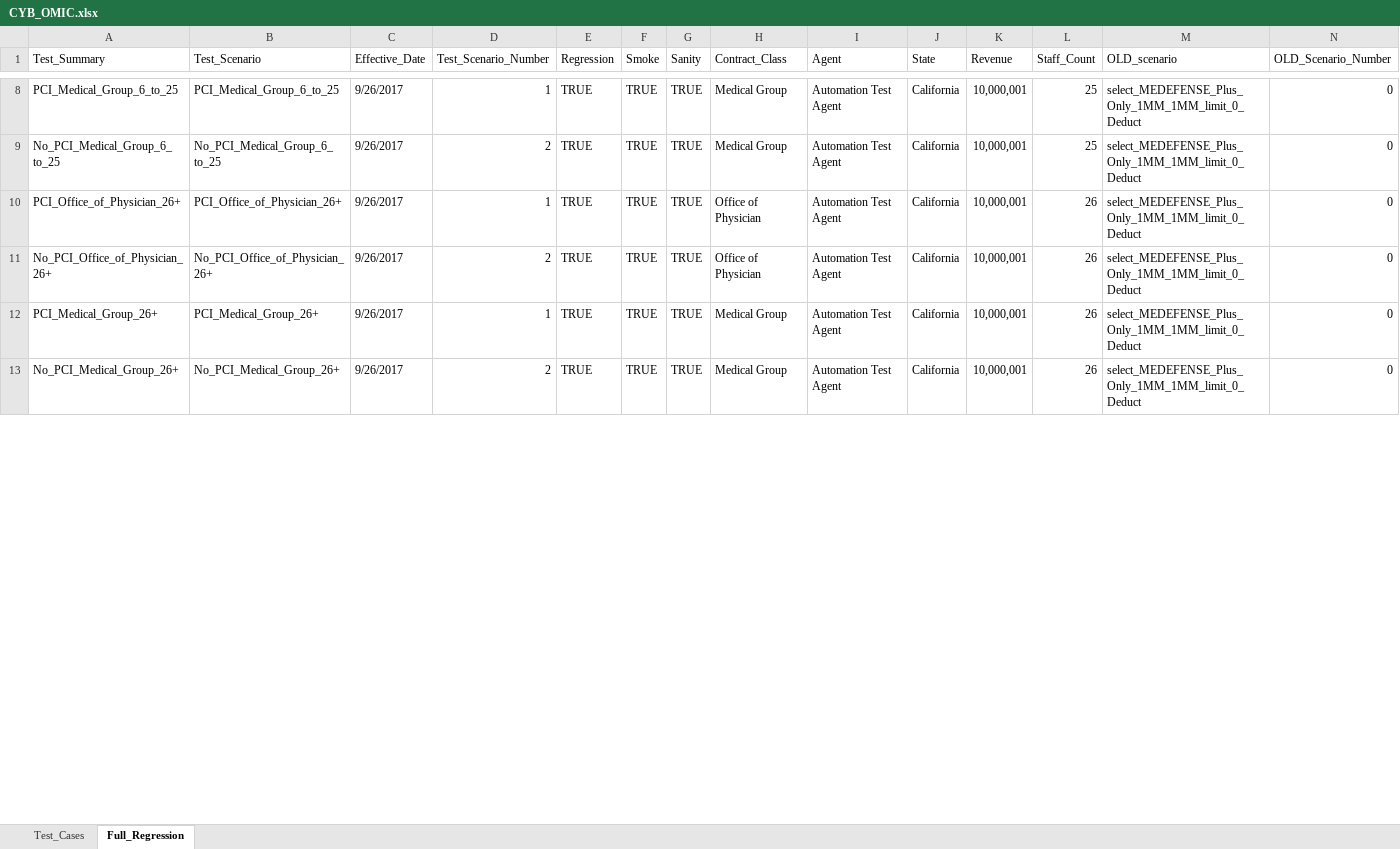
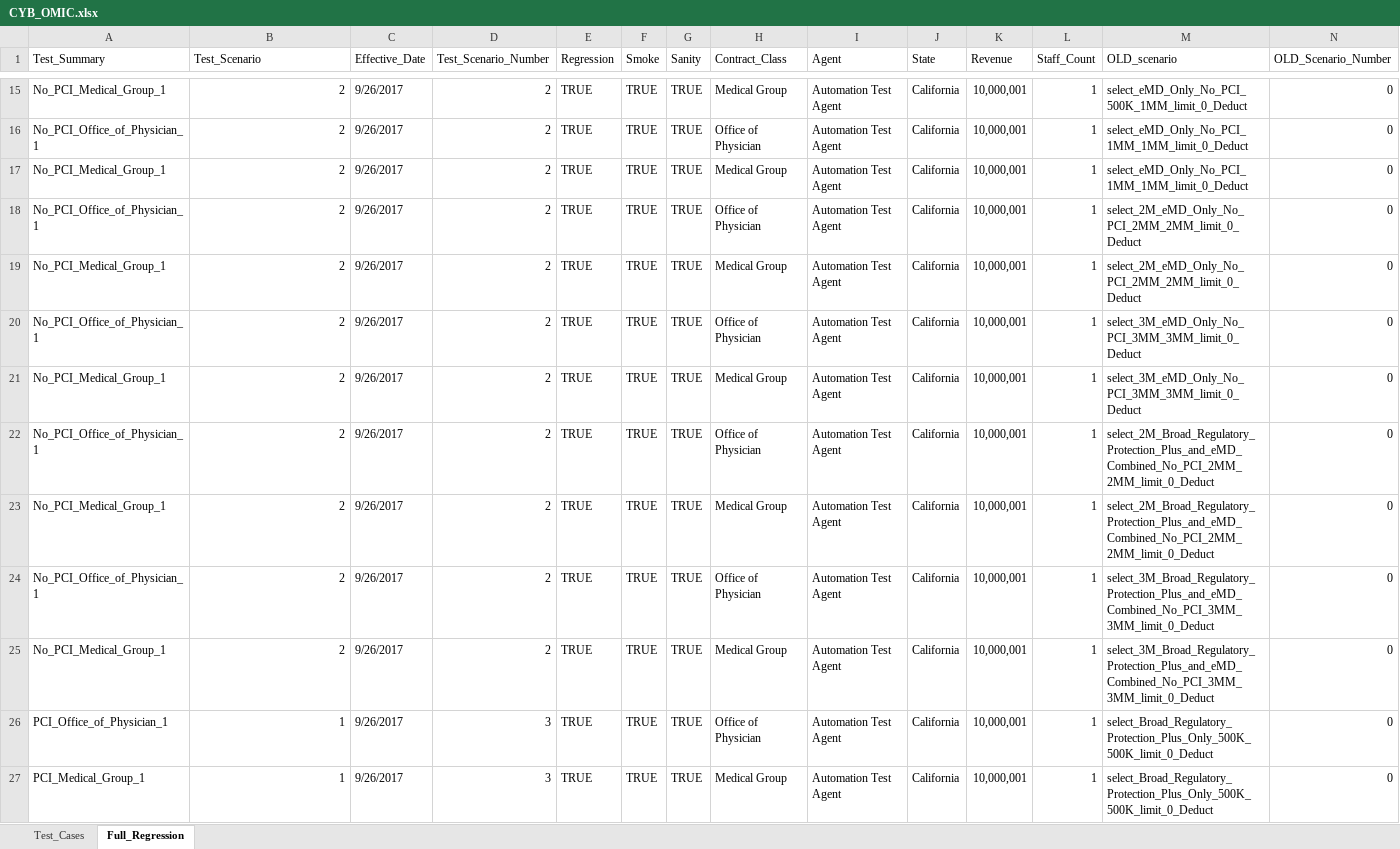
Before and after one commit to kenito2050/Python-Page-Object-Framework-Example, an Excel workbook: utilities/Excel_Sheets/Products/CYB_OMIC.xlsx, sheet Full_Regression, drawn as a sheet; only a part is shown, gaps mark what is left out; values as stored, in another font and other column widths than the file's, no cell formats; addresses are those after the commit; the diff covers the shown part only; the diff names each change by its address in the sheet, - before the commit and + after, or states it on an @@ line.

```diff
--- a/utilities/Excel_Sheets/Products/CYB_OMIC.xlsx (sheet Full_Regression)
+++ b/utilities/Excel_Sheets/Products/CYB_OMIC.xlsx (sheet Full_Regression)
-A15 (Test_Summary): PCI_Medical_Group_6_to_25
+A15 (Test_Summary): No_PCI_Medical_Group_1
-B15 (Test_Scenario): PCI_Medical_Group_6_to_25
+B15 (Test_Scenario): 2
-D15 (Test_Scenario_Number): 1
+D15 (Test_Scenario_Number): 2
-L15 (Staff_Count): 25
+L15 (Staff_Count): 1
-M15 (OLD_scenario): select_MEDEFENSE_Plus_Only_1MM_1MM_limit_0_Deduct
+M15 (OLD_scenario): select_eMD_Only_No_PCI_500K_1MM_limit_0_Deduct
+row 16: No_PCI_Office_of_Physician_1 | 2 | 9/26/2017 | 2 | TRUE | TRUE | TRUE | Office of Physician | Automation Test Agent | California | 10,000,001 | 1 | select_eMD_Only_No_PCI_1MM_1MM_limit_0_Deduct | 0
-A17 (Test_Summary): No_PCI_Medical_Group_6_to_25
+A17 (Test_Summary): No_PCI_Medical_Group_1
-B17 (Test_Scenario): No_PCI_Medical_Group_6_to_25
+B17 (Test_Scenario): 2
-L17 (Staff_Count): 25
+L17 (Staff_Count): 1
-M17 (OLD_scenario): select_MEDEFENSE_Plus_Only_1MM_1MM_limit_0_Deduct
+M17 (OLD_scenario): select_eMD_Only_No_PCI_1MM_1MM_limit_0_Deduct
-A18 (Test_Summary): PCI_Office_of_Physician_26+
+A18 (Test_Summary): No_PCI_Office_of_Physician_1
-B18 (Test_Scenario): PCI_Office_of_Physician_26+
+B18 (Test_Scenario): 2
-D18 (Test_Scenario_Number): 1
+D18 (Test_Scenario_Number): 2
-L18 (Staff_Count): 26
+L18 (Staff_Count): 1
-M18 (OLD_scenario): select_MEDEFENSE_Plus_Only_1MM_1MM_limit_0_Deduct
+M18 (OLD_scenario): select_2M_eMD_Only_No_PCI_2MM_2MM_limit_0_Deduct
+row 19: No_PCI_Medical_Group_1 | 2 | 9/26/2017 | 2 | TRUE | TRUE | TRUE | Medical Group | Automation Test Agent | California | 10,000,001 | 1 | select_2M_eMD_Only_No_PCI_2MM_2MM_limit_0_Deduct | 0
-A20 (Test_Summary): No_PCI_Office_of_Physician_26+
+A20 (Test_Summary): No_PCI_Office_of_Physician_1
-B20 (Test_Scenario): No_PCI_Office_of_Physician_26+
+B20 (Test_Scenario): 2
-L20:L21 (Staff_Count): 26
+L20:L21 (Staff_Count): 1
-M20:M21 (OLD_scenario): select_MEDEFENSE_Plus_Only_1MM_1MM_limit_0_Deduct
+M20:M21 (OLD_scenario): select_3M_eMD_Only_No_PCI_3MM_3MM_limit_0_Deduct
-A21 (Test_Summary): PCI_Medical_Group_26+
+A21 (Test_Summary): No_PCI_Medical_Group_1
-B21 (Test_Scenario): PCI_Medical_Group_26+
+B21 (Test_Scenario): 2
-D21 (Test_Scenario_Number): 1
+D21 (Test_Scenario_Number): 2
+row 22: No_PCI_Office_of_Physician_1 | 2 | 9/26/2017 | 2 | TRUE | TRUE | TRUE | Office of Physician | Automation Test Agent | California | 10,000,001 | 1 | select_2M_Broad_Regulatory_Protection_Plus_and_eMD_Combined_No_PCI_2MM_2MM_limit_0_Deduct | 0
-A23 (Test_Summary): No_PCI_Medical_Group_26+
+A23 (Test_Summary): No_PCI_Medical_Group_1
-B23 (Test_Scenario): No_PCI_Medical_Group_26+
+B23 (Test_Scenario): 2
-L23 (Staff_Count): 26
+L23 (Staff_Count): 1
-M23 (OLD_scenario): select_MEDEFENSE_Plus_Only_1MM_1MM_limit_0_Deduct
+M23 (OLD_scenario): select_2M_Broad_Regulatory_Protection_Plus_and_eMD_Combined_No_PCI_2MM_2MM_limit_0_Deduct
+row 24: No_PCI_Office_of_Physician_1 | 2 | 9/26/2017 | 2 | TRUE | TRUE | TRUE | Office of Physician | Automation Test Agent | California | 10,000,001 | 1 | select_3M_Broad_Regulatory_Protection_Plus_and_eMD_Combined_No_PCI_3MM_3MM_limit_0_Deduct | 0
+row 25: No_PCI_Medical_Group_1 | 2 | 9/26/2017 | 2 | TRUE | TRUE | TRUE | Medical Group | Automation Test Agent | California | 10,000,001 | 1 | select_3M_Broad_Regulatory_Protection_Plus_and_eMD_Combined_No_PCI_3MM_3MM_limit_0_Deduct | 0
+row 26: PCI_Office_of_Physician_1 | 1 | 9/26/2017 | 3 | TRUE | TRUE | TRUE | Office of Physician | Automation Test Agent | California | 10,000,001 | 1 | select_Broad_Regulatory_Protection_Plus_Only_500K_500K_limit_0_Deduct | 0
+row 27: PCI_Medical_Group_1 | 1 | 9/26/2017 | 3 | TRUE | TRUE | TRUE | Medical Group | Automation Test Agent | California | 10,000,001 | 1 | select_Broad_Regulatory_Protection_Plus_Only_500K_500K_limit_0_Deduct | 0
```
Also changed, not shown: 17 added rows and 262 edited cells elsewhere in this sheet, sheet Test_Cases, cell formats, 33 other files.
